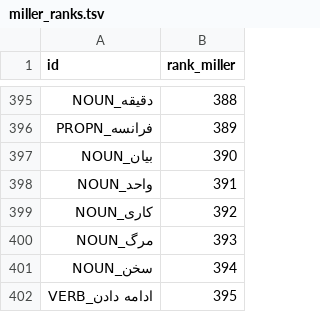
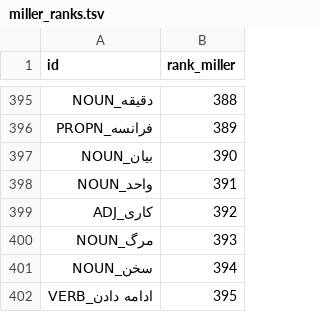
Before and after one commit to chillipalmer/language-leveller, a TSV file: tools/fa_spoken_rerank/miller_ranks.tsv, drawn as a sheet; only a part is shown, gaps mark what is left out.

```diff
--- a/tools/fa_spoken_rerank/miller_ranks.tsv
+++ b/tools/fa_spoken_rerank/miller_ranks.tsv
@@ -398,3 +398,3 @@ id	rank_miller
 واحد_NOUN	391
-کاری_NOUN	392
+کاری_ADJ	392
 مرگ_NOUN	393
```
Also changed, not shown: languages/fa/vocab.tsv, 6 other files.
